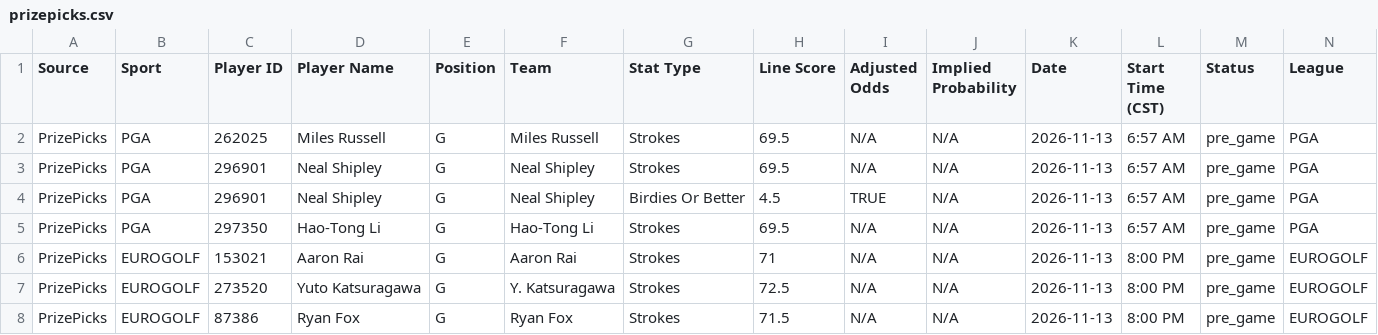
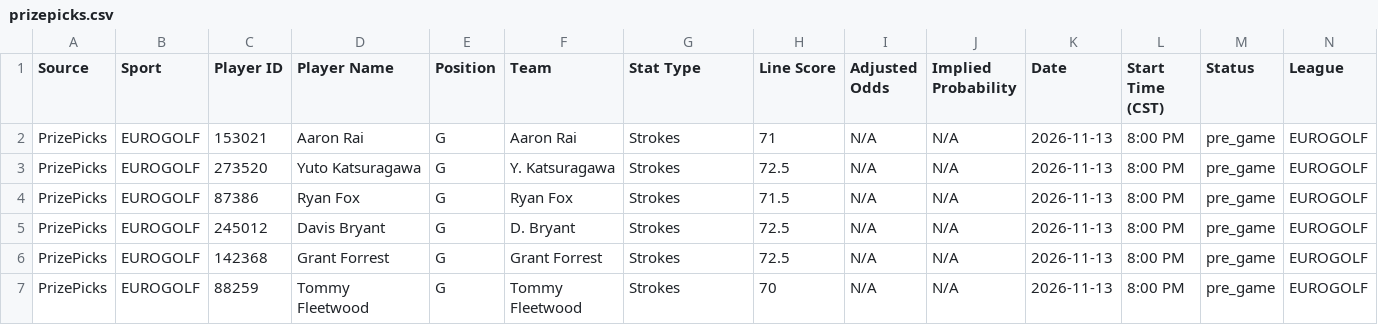
Before and after one commit to 925Sports/pga-tour-data, a CSV file: data/prizepicks.csv, drawn as a sheet; only a part is shown; the shorter side is filled out with more unchanged rows; rows hold the shown columns only; the diff names each change by its address in the sheet, - before the commit and + after, or states it on an @@ line.

```diff
--- a/data/prizepicks.csv
+++ b/data/prizepicks.csv
-row 2: PrizePicks | PGA | 262025 | Miles Russell | G | Miles Russell | Strokes | 69.5 | N/A | N/A | 2026-11-13 | 6:57 AM | pre_game | PGA
-row 3: PrizePicks | PGA | 296901 | Neal Shipley | G | Neal Shipley | Strokes | 69.5 | N/A | N/A | 2026-11-13 | 6:57 AM | pre_game | PGA
-row 4: PrizePicks | PGA | 296901 | Neal Shipley | G | Neal Shipley | Birdies Or Better | 4.5 | TRUE | N/A | 2026-11-13 | 6:57 AM | pre_game | PGA
-row 5: PrizePicks | PGA | 297350 | Hao-Tong Li | G | Hao-Tong Li | Strokes | 69.5 | N/A | N/A | 2026-11-13 | 6:57 AM | pre_game | PGA
```
Also changed, not shown: data/betting_odds.csv, data/drafttable.csv, 3 other files.
